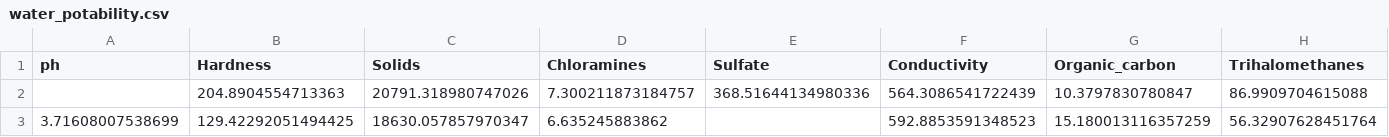
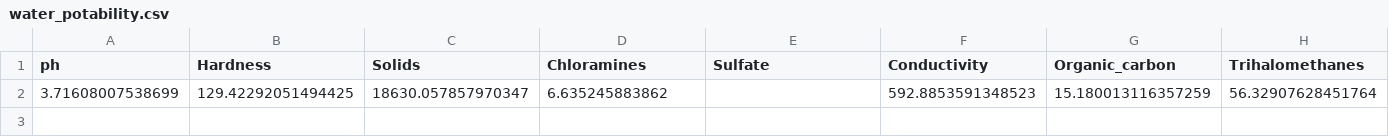
Before and after one commit to jjoseph2008/INSE6220, a CSV file: water_potability.csv, drawn as a sheet; only a part is shown; rows hold the shown columns only; the diff names each change by its address in the sheet, - before the commit and + after, or states it on an @@ line.

Commit message:
Update water_potability.csv

```diff
--- a/water_potability.csv
+++ b/water_potability.csv
-row 2:  | 204.8904554713363 | 20791.318980747026 | 7.300211873184757 | 368.51644134980336 | 564.3086541722439 | 10.3797830780847 | 86.9909704615088
```
